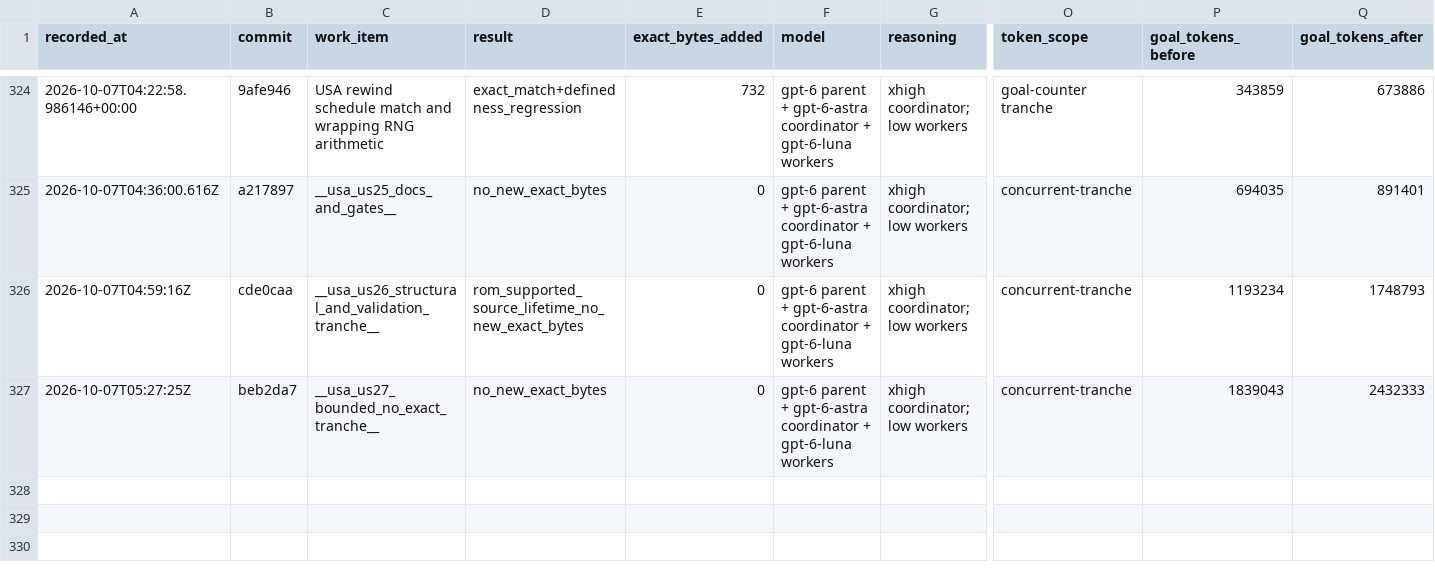
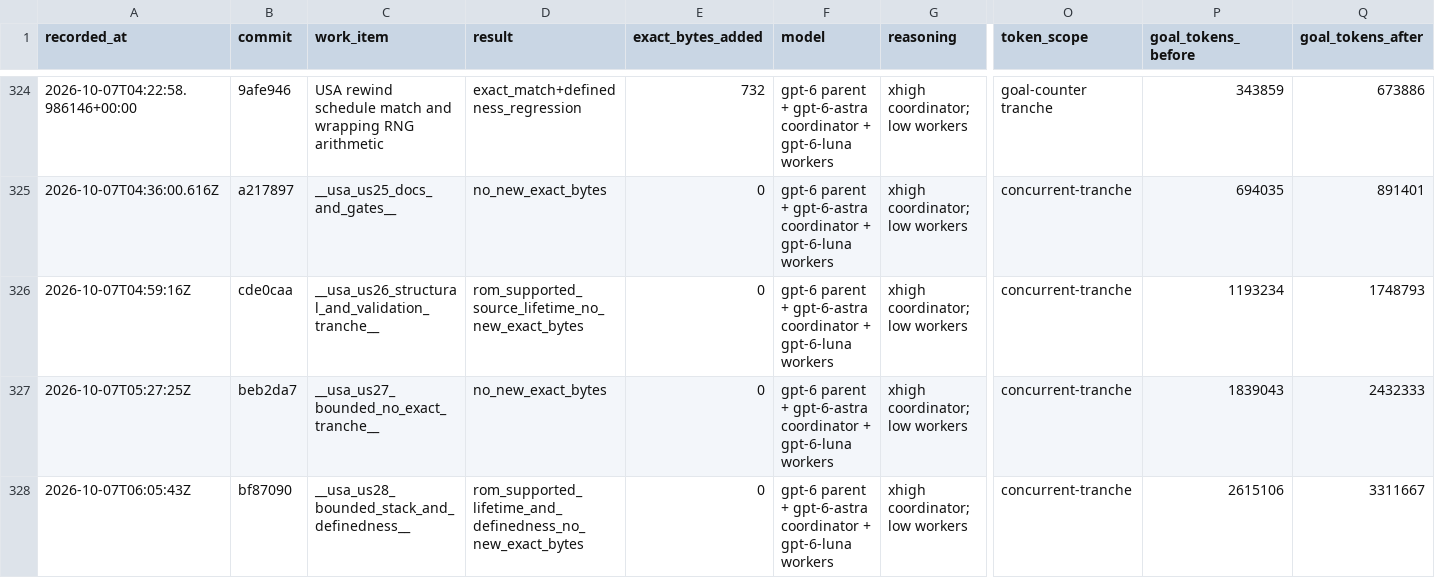
Before and after one commit to doctorjelly/podcruise, a TSV file: docs/function_token_log.tsv, drawn as a sheet; only a part is shown, gaps mark what is left out; rows hold the shown columns only; the diff names each change by its address in the sheet, - before the commit and + after, or states it on an @@ line.

Commit message:
Recover USA actor vector lifetime and define flag check

```diff
--- a/docs/function_token_log.tsv
+++ b/docs/function_token_log.tsv
+row 328: 2026-10-07T06:05:43Z | bf87090 | __usa_us28_bounded_stack_and_definedness__ | rom_supported_lifetime_and_definedness_no_new_exact_bytes | 0 | gpt-6 parent + gpt-6-astra coordinator + gpt-6-luna workers | xhigh coordinator; low workers | concurrent-tranche | 2615106 | 3311667
```
Also changed, not shown: 5 other files.
